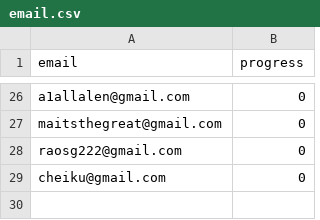
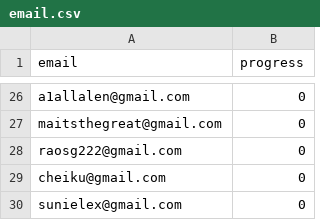
Before and after one commit to nishant07/course-builder, a CSV file: data/email.csv, drawn as a sheet; only a part is shown, gaps mark what is left out.

Commit message:
Update email.csv

```diff
--- a/data/email.csv
+++ b/data/email.csv
@@ -29 +29,2 @@ raosg222@gmail.com,0
 cheiku@gmail.com,0
+sunielex@gmail.com,0
```
